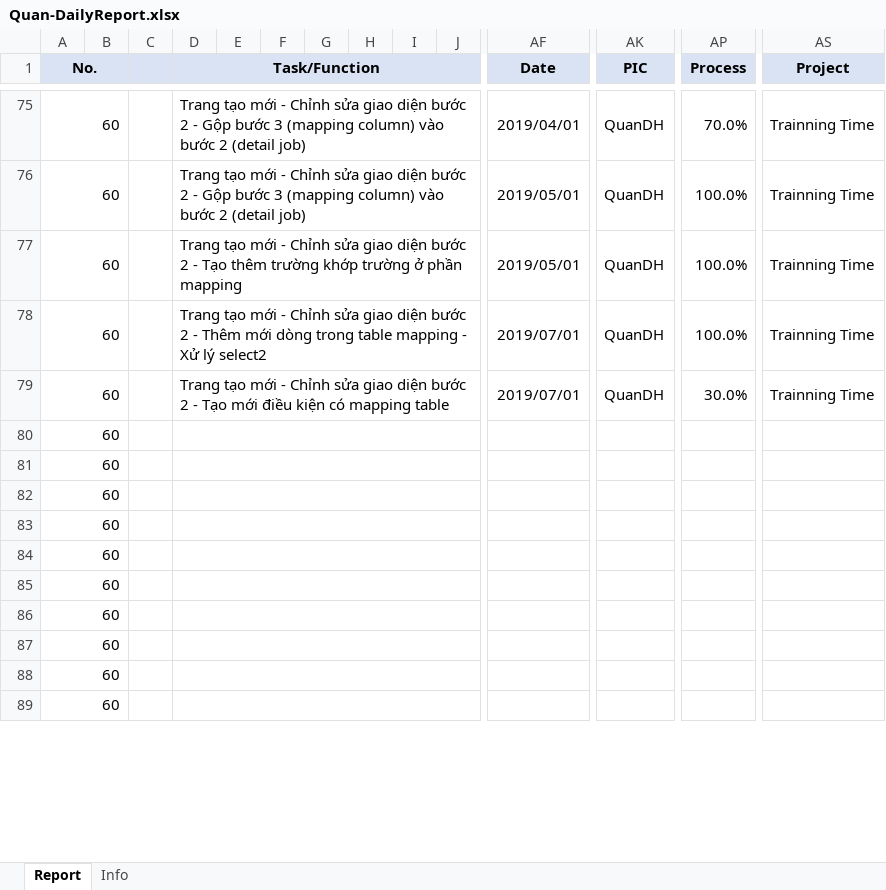
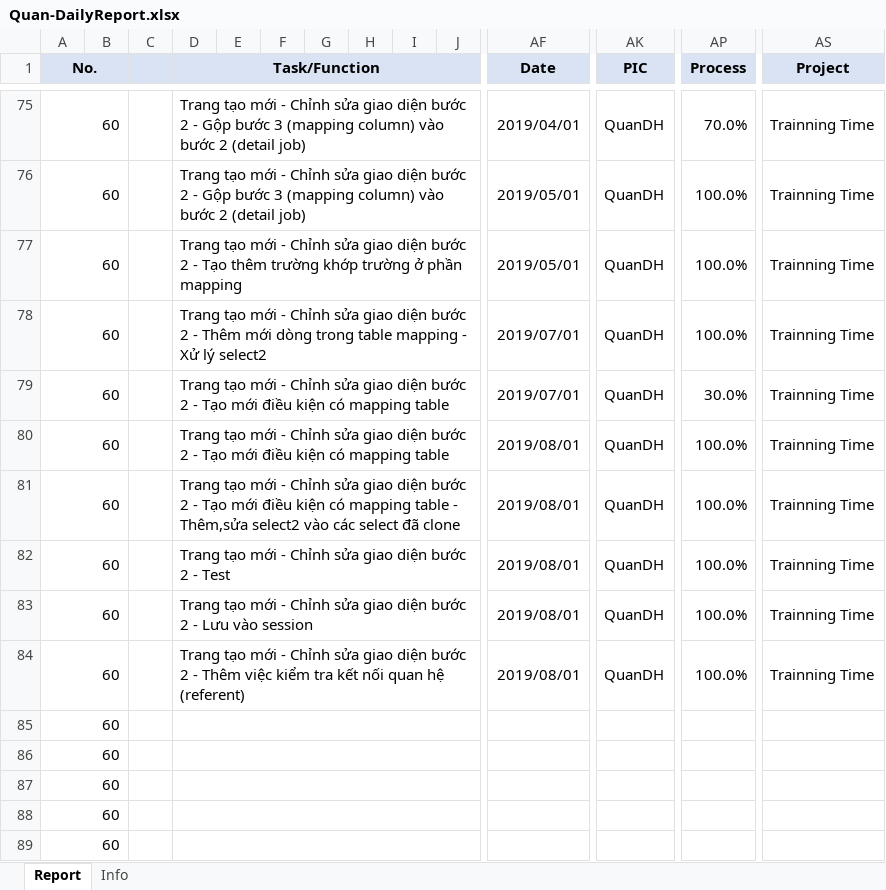
Before and after one commit to pcadev/Reports, an Excel workbook: DailyReport/Quan-DailyReport.xlsx, sheet Report, drawn as a sheet; only a part is shown, gaps mark what is left out; values as stored, in another font and other column widths than the file's, no borders; charts and pictures not drawn; removed rows and columns are numbered as before the commit, all else as after; rows hold the shown columns only; the diff names each change by its address in the sheet, - before the commit and + after, or states it on an @@ line.

Commit message:
Báo cáo ngày 8/1/2019

```diff
--- a/DailyReport/Quan-DailyReport.xlsx (sheet Report)
+++ b/DailyReport/Quan-DailyReport.xlsx (sheet Report)
-row 80: 60
-row 81: 60
-row 82: 60
-row 83: 60
-row 84: 60
+row 80: 60 |  |  | Trang tạo mới - Chỉnh sửa giao diện bước 2 - Tạo mới điều kiện có mapping table |  |  |  |  |  |  | 2019/08/01 | QuanDH | 100.0% | Trainning Time
+row 81: 60 |  |  | Trang tạo mới - Chỉnh sửa giao diện bước 2 - Tạo mới điều kiện có mapping table - Thêm,sửa select2 vào các select đã clone |  |  |  |  |  |  | 2019/08/01 | QuanDH | 100.0% | Trainning Time
+row 82: 60 |  |  | Trang tạo mới - Chỉnh sửa giao diện bước 2 - Test |  |  |  |  |  |  | 2019/08/01 | QuanDH | 100.0% | Trainning Time
+row 83: 60 |  |  | Trang tạo mới - Chỉnh sửa giao diện bước 2 - Lưu vào session |  |  |  |  |  |  | 2019/08/01 | QuanDH | 100.0% | Trainning Time
+row 84: 60 |  |  | Trang tạo mới - Chỉnh sửa giao diện bước 2 - Thêm việc kiểm tra kết nối quan hệ (referent) |  |  |  |  |  |  | 2019/08/01 | QuanDH | 100.0% | Trainning Time
```
Also changed, not shown: charts or pictures.
